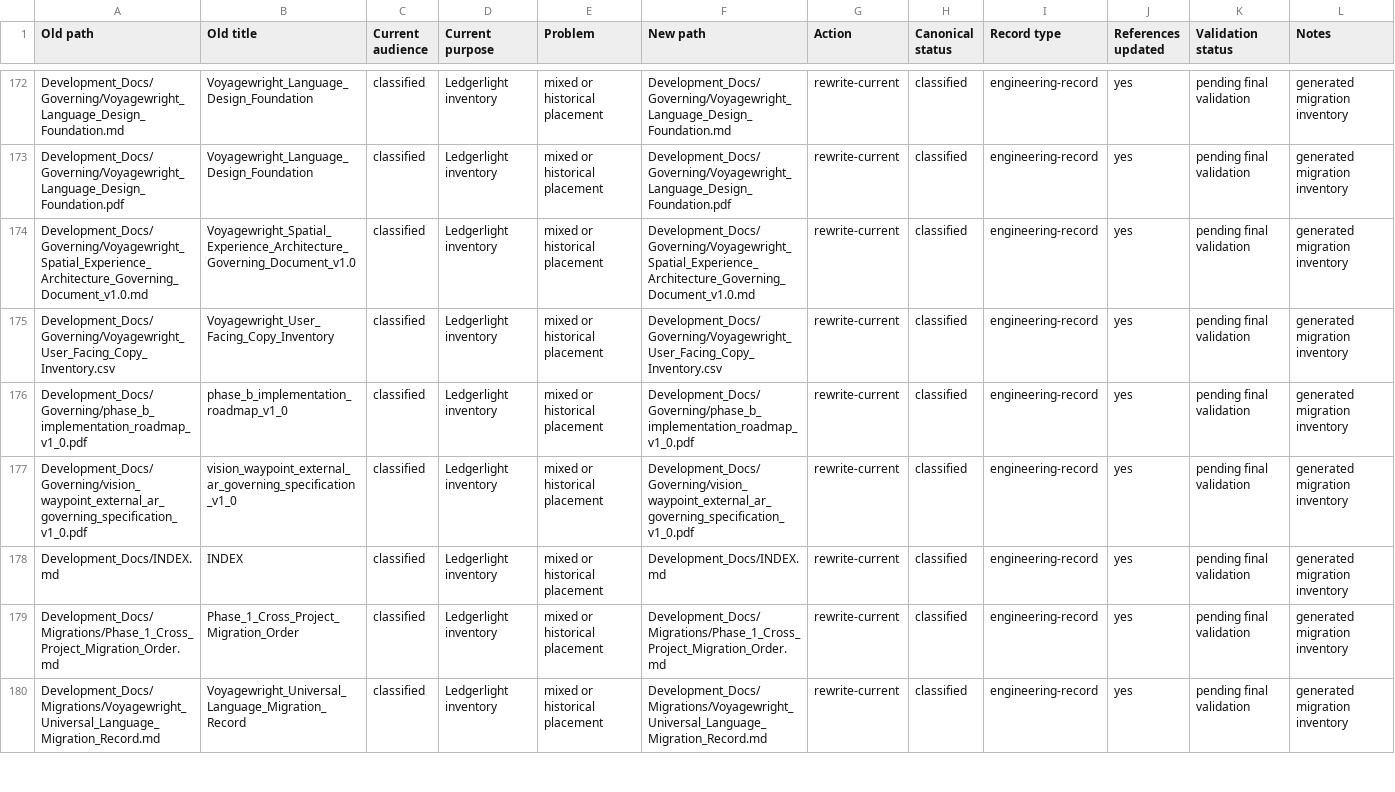
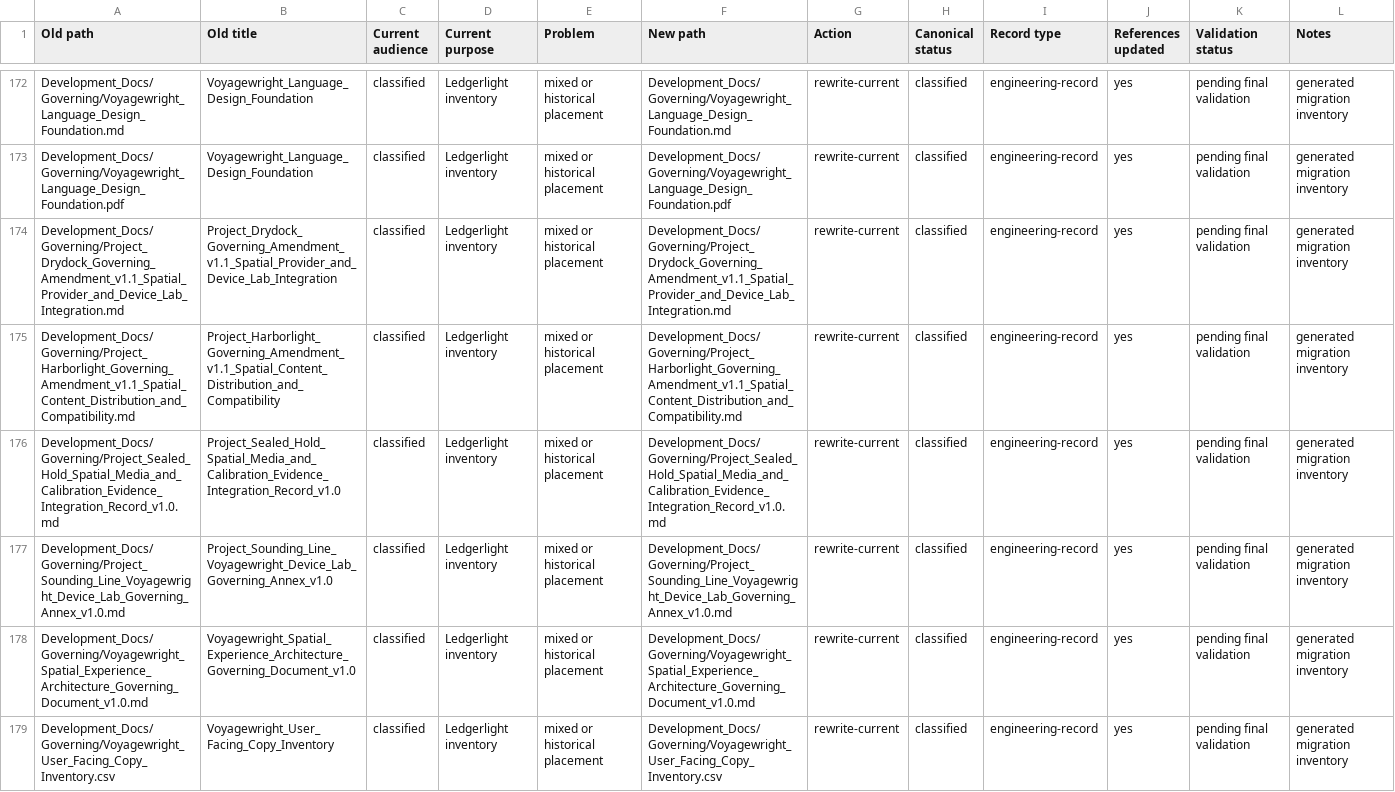
Before and after one commit to Kgray44/treasurehuntSoT, a CSV file: Development_Docs/Programs/Other/Ledgerlight/Project_Ledgerlight_Documentation_Migration_Matrix.csv, drawn as a sheet; only a part is shown, gaps mark what is left out; the shorter side is filled out with more unchanged rows; the diff names each change by its address in the sheet, - before the commit and + after, or states it on an @@ line.

Commit message:
docs(spatial): inventory Wave 3 governing records

```diff
--- a/Development_Docs/Programs/Other/Ledgerlight/Project_Ledgerlight_Documentation_Migration_Matrix.csv
+++ b/Development_Docs/Programs/Other/Ledgerlight/Project_Ledgerlight_Documentation_Migration_Matrix.csv
+row 174: Development_Docs/Governing/Project_Drydock_Governing_Amendment_v1.1_Spatial_Provider_and_Device_Lab_Integration.md | Project_Drydock_Governing_Amendment_v1.1_Spatial_Provider_and_Device_Lab_Integration | classified | Ledgerlight inventory | mixed or historical placement | Development_Docs/Governing/Project_Drydock_Governing_Amendment_v1.1_Spatial_Provider_and_Device_Lab_Integration.md | rewrite-current | classified | engineering-record | yes | pending final validation | generated migration inventory
+row 175: Development_Docs/Governing/Project_Harborlight_Governing_Amendment_v1.1_Spatial_Content_Distribution_and_Compatibility.md | Project_Harborlight_Governing_Amendment_v1.1_Spatial_Content_Distribution_and_Compatibility | classified | Ledgerlight inventory | mixed or historical placement | Development_Docs/Governing/Project_Harborlight_Governing_Amendment_v1.1_Spatial_Content_Distribution_and_Compatibility.md | rewrite-current | classified | engineering-record | yes | pending final validation | generated migration inventory
+row 176: Development_Docs/Governing/Project_Sealed_Hold_Spatial_Media_and_Calibration_Evidence_Integration_Record_v1.0.md | Project_Sealed_Hold_Spatial_Media_and_Calibration_Evidence_Integration_Record_v1.0 | classified | Ledgerlight inventory | mixed or historical placement | Development_Docs/Governing/Project_Sealed_Hold_Spatial_Media_and_Calibration_Evidence_Integration_Record_v1.0.md | rewrite-current | classified | engineering-record | yes | pending final validation | generated migration inventory
+row 177: Development_Docs/Governing/Project_Sounding_Line_Voyagewright_Device_Lab_Governing_Annex_v1.0.md | Project_Sounding_Line_Voyagewright_Device_Lab_Governing_Annex_v1.0 | classified | Ledgerlight inventory | mixed or historical placement | Development_Docs/Governing/Project_Sounding_Line_Voyagewright_Device_Lab_Governing_Annex_v1.0.md | rewrite-current | classified | engineering-record | yes | pending final validation | generated migration inventory
```
